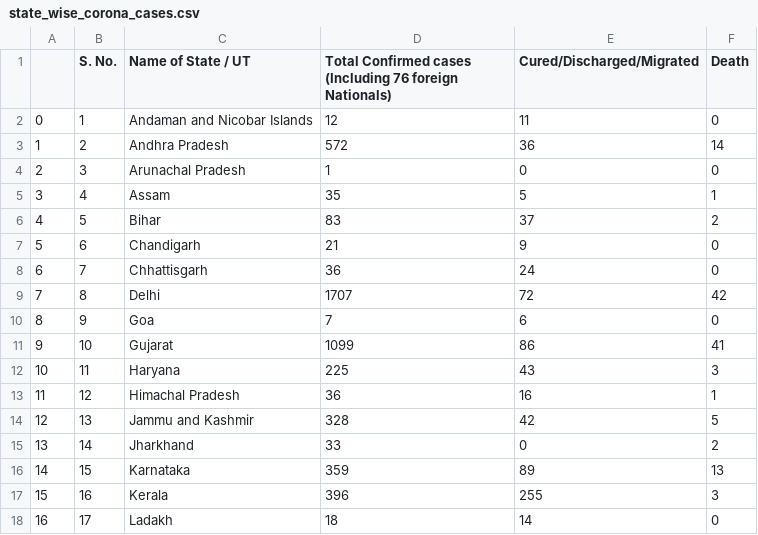
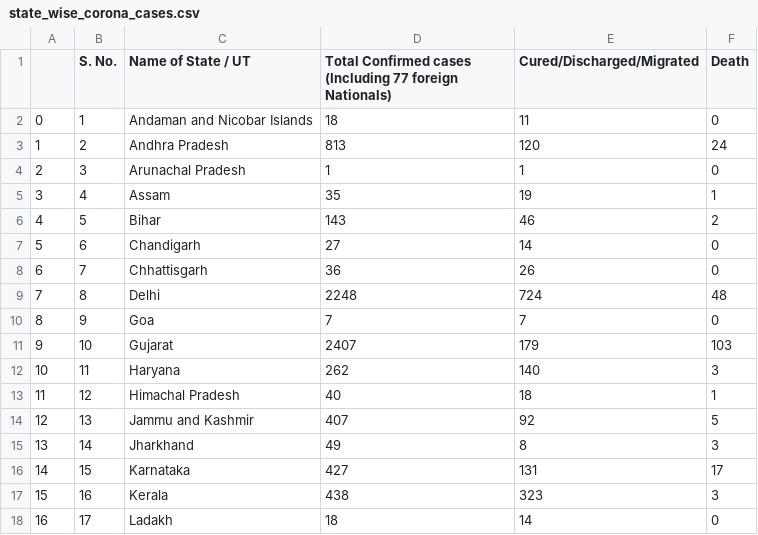
Before and after one commit to shubhamwert/COVID_19, a CSV file: data/state_wise_corona_cases.csv, drawn as a sheet; only a part is shown; the diff covers the shown part only; the diff names each change by its address in the sheet, - before the commit and + after, or states it on an @@ line.

```diff
--- a/data/state_wise_corona_cases.csv
+++ b/data/state_wise_corona_cases.csv
-D1: …cases (Including 76 foreign Nationals)
+D1: …cases (Including 77 foreign Nationals)
-D2: 12
+D2: 18
-D3: 572
+D3: 813
-E3 (Cured/Discharged/Migrated): 36
+E3 (Cured/Discharged/Migrated): 120
-F3 (Death): 14
+F3 (Death): 24
-E4 (Cured/Discharged/Migrated): 0
+E4 (Cured/Discharged/Migrated): 1
-E5 (Cured/Discharged/Migrated): 5
+E5 (Cured/Discharged/Migrated): 19
-D6: 83
+D6: 143
-E6 (Cured/Discharged/Migrated): 37
+E6 (Cured/Discharged/Migrated): 46
-D7: 21
+D7: 27
-E7 (Cured/Discharged/Migrated): 9
+E7 (Cured/Discharged/Migrated): 14
-E8 (Cured/Discharged/Migrated): 24
+E8 (Cured/Discharged/Migrated): 26
-D9: 1707
+D9: 2248
-E9 (Cured/Discharged/Migrated): 72
+E9 (Cured/Discharged/Migrated): 724
-F9 (Death): 42
+F9 (Death): 48
-E10 (Cured/Discharged/Migrated): 6
+E10 (Cured/Discharged/Migrated): 7
-D11: 1099
+D11: 2407
-E11 (Cured/Discharged/Migrated): 86
+E11 (Cured/Discharged/Migrated): 179
-F11 (Death): 41
+F11 (Death): 103
-D12: 225
+D12: 262
-E12 (Cured/Discharged/Migrated): 43
+E12 (Cured/Discharged/Migrated): 140
-D13: 36
+D13: 40
-E13 (Cured/Discharged/Migrated): 16
+E13 (Cured/Discharged/Migrated): 18
-D14: 328
+D14: 407
-E14 (Cured/Discharged/Migrated): 42
+E14 (Cured/Discharged/Migrated): 92
-D15: 33
+D15: 49
-E15 (Cured/Discharged/Migrated): 0
+E15 (Cured/Discharged/Migrated): 8
-F15 (Death): 2
+F15 (Death): 3
-D16: 359
+D16: 427
-E16 (Cured/Discharged/Migrated): 89
+E16 (Cured/Discharged/Migrated): 131
-F16 (Death): 13
+F16 (Death): 17
-D17: 396
+D17: 438
-E17 (Cured/Discharged/Migrated): 255
+E17 (Cured/Discharged/Migrated): 323
```
Also changed, not shown: 1 removed row, 46 edited cells and row numbers in column A elsewhere in this file, data/country_data.csv, 3 other files.
